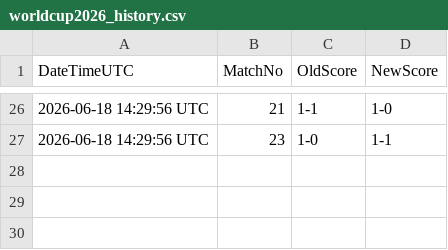
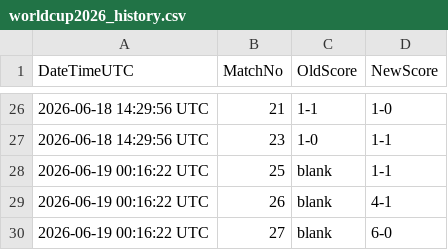
Before and after one commit to Alex-netizen2026/worldcup2026, a CSV file: worldcup2026_history.csv, drawn as a sheet; only a part is shown, gaps mark what is left out.

```diff
--- a/worldcup2026_history.csv
+++ b/worldcup2026_history.csv
@@ -27 +27,4 @@ DateTimeUTC,MatchNo,OldScore,NewScore
 2026-06-18 14:29:56 UTC,23,1-0,1-1
+2026-06-19 00:16:22 UTC,25,blank,1-1
+2026-06-19 00:16:22 UTC,26,blank,4-1
+2026-06-19 00:16:22 UTC,27,blank,6-0
```
Also changed, not shown: update_log.csv, 1 other file.
